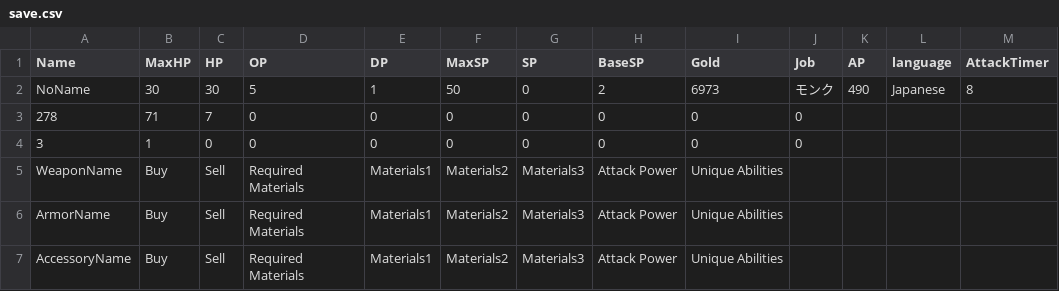
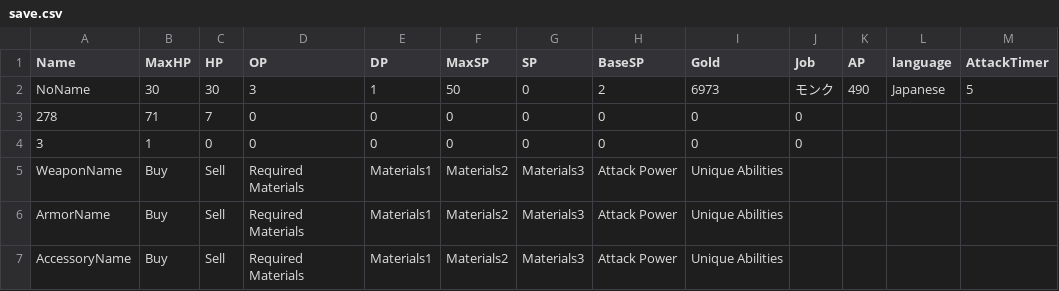
Before and after one commit to yuyuyu2118/golang-TypingApp-ongoing, a CSV file: player/save/save.csv, drawn as a sheet.

```diff
--- a/player/save/save.csv
+++ b/player/save/save.csv
@@ -1,3 +1,3 @@
 Name,MaxHP,HP,OP,DP,MaxSP,SP,BaseSP,Gold,Job,AP,language,AttackTimer,
-NoName,30,30,5,1,50,0,2,6973,モンク,490,Japanese,8,
+NoName,30,30,3,1,50,0,2,6973,モンク,490,Japanese,5,
 278,71,7,0,0,0,0,0,0,0,,,,
```
Also changed, not shown: assets/shop/armor.csv, assets/shop/weapon.csv, 2 other files.
